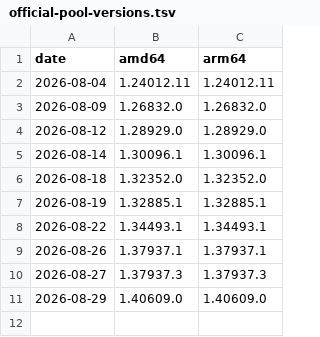
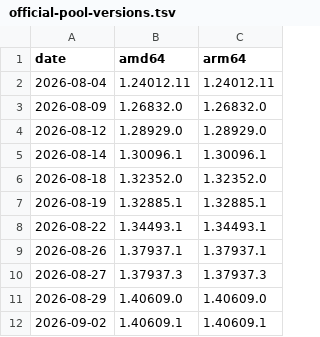
Before and after one commit to naivar68/claude-desktop-debian, a TSV file: official-pool-versions.tsv, drawn as a sheet.

```diff
--- a/official-pool-versions.tsv
+++ b/official-pool-versions.tsv
@@ -11 +11,2 @@ date	amd64	arm64
 2026-08-29	1.40609.0	1.40609.0
+2026-09-02	1.40609.1	1.40609.1
```
